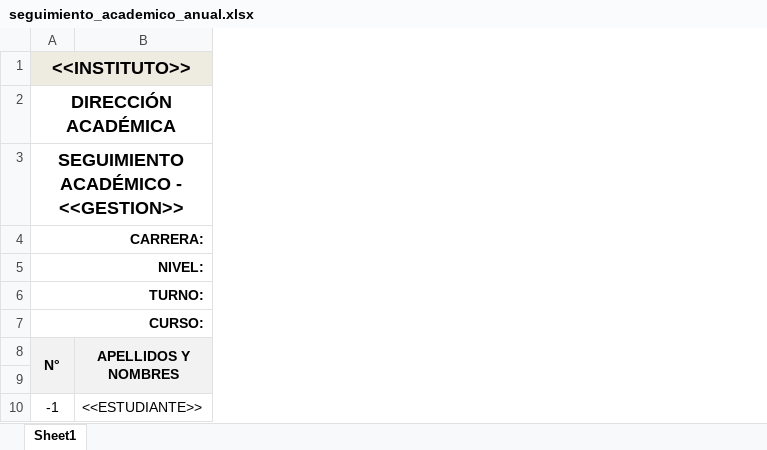
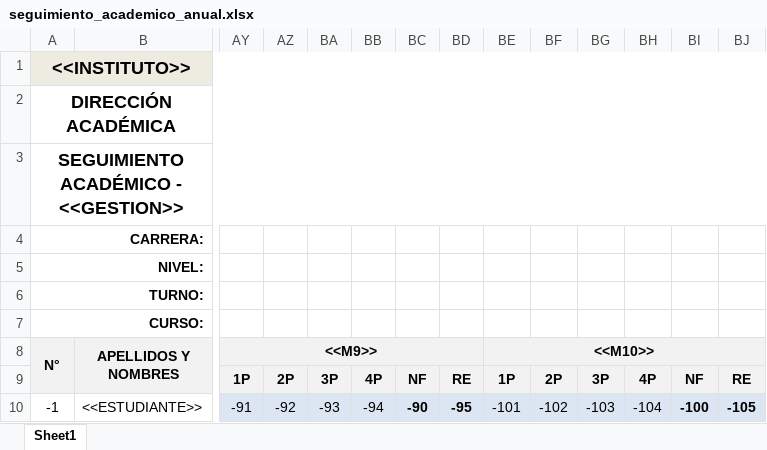
Before and after one commit to malbino/orion, an Excel workbook: web/resources/uploads/seguimiento_academico_anual.xlsx, sheet Sheet1, drawn as a sheet; only a part is shown, gaps mark what is left out; values as stored, in another font and other column widths than the file's, no borders; the diff names each change by its address in the sheet, - before the commit and + after, or states it on an @@ line.

Commit message:
Fix: Cantidad maxima de materias Seguimiento Academico

```diff
--- a/web/resources/uploads/seguimiento_academico_anual.xlsx (sheet Sheet1)
+++ b/web/resources/uploads/seguimiento_academico_anual.xlsx (sheet Sheet1)
+column AY (<<M9>>), rows 9-10: 1P | -91
+column AZ, rows 9-10: 2P | -92
+column BA, rows 9-10: 3P | -93
+column BB, rows 9-10: 4P | -94
+column BC, rows 9-10: NF | -90
+column BD, rows 9-10: RE | -95
+column BE (<<M10>>), rows 9-10: 1P | -101
+column BF, rows 9-10: 2P | -102
+column BG, rows 9-10: 3P | -103
+column BH, rows 9-10: 4P | -104
+column BI, rows 9-10: NF | -100
+column BJ, rows 9-10: RE | -105
```
Also changed, not shown: web/resources/uploads/seguimiento_academico_semestral.xlsx, 7 other files.
